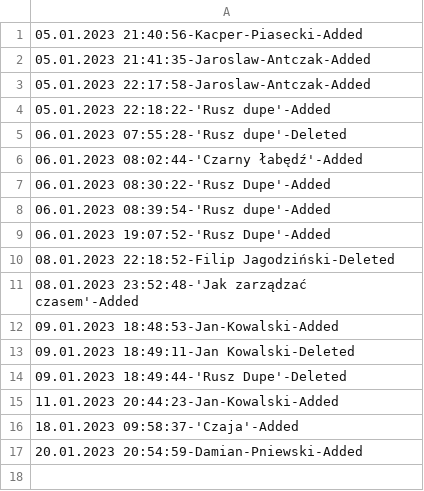
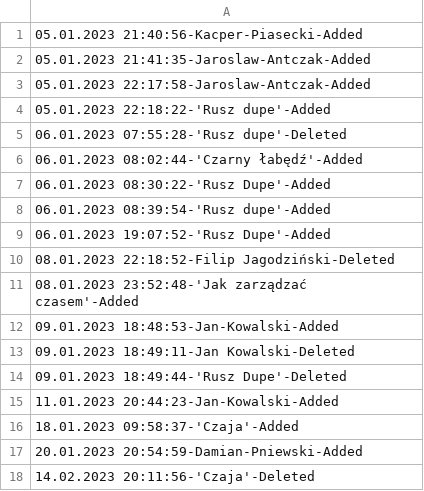
Before and after one commit to JaroHih/LibraryManager, a CSV file: bin/Debug/net6.0/Resources/Files/AuditFile.csv, drawn as a sheet.

```diff
--- a/bin/Debug/net6.0/Resources/Files/AuditFile.csv
+++ b/bin/Debug/net6.0/Resources/Files/AuditFile.csv
@@ -17 +17,2 @@
 20.01.2023 20:54:59-Damian-Pniewski-Added
+14.02.2023 20:11:56-'Czaja'-Deleted
```
Also changed, not shown: 18 other files.
